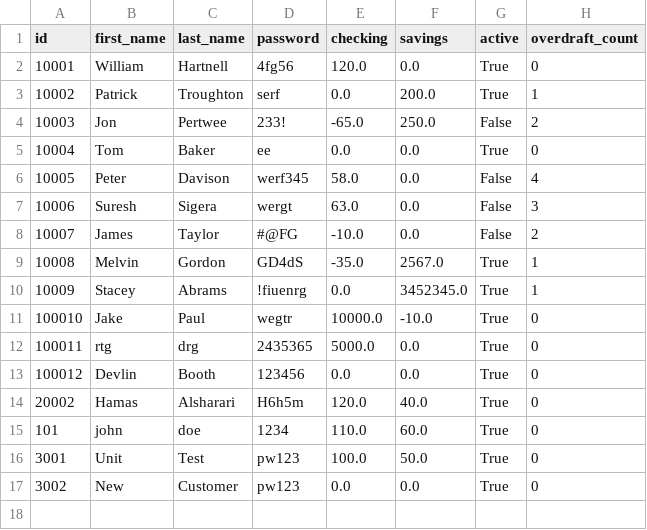
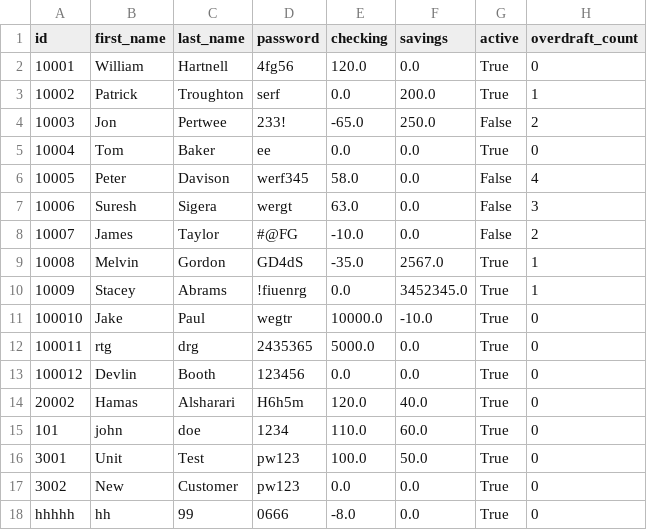
Before and after one commit to HamasAlsharari/Python_Banking_App, a CSV file: bank.csv, drawn as a sheet.

```diff
--- a/bank.csv
+++ b/bank.csv
@@ -17 +17,2 @@ id,first_name,last_name,password,checking,savings,active,overdraft_count
 3002,New,Customer,pw123,0.0,0.0,True,0
+hhhhh,hh,99,0666,-8.0,0.0,True,0
```
Also changed, not shown: 2 other files.
